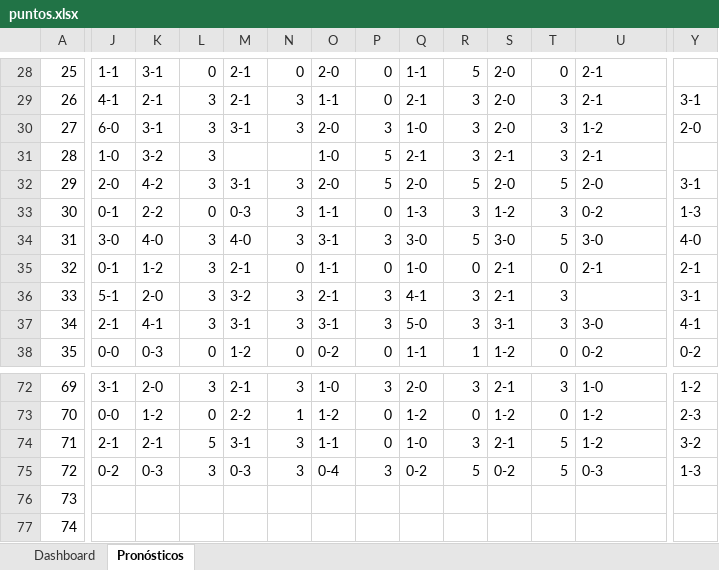
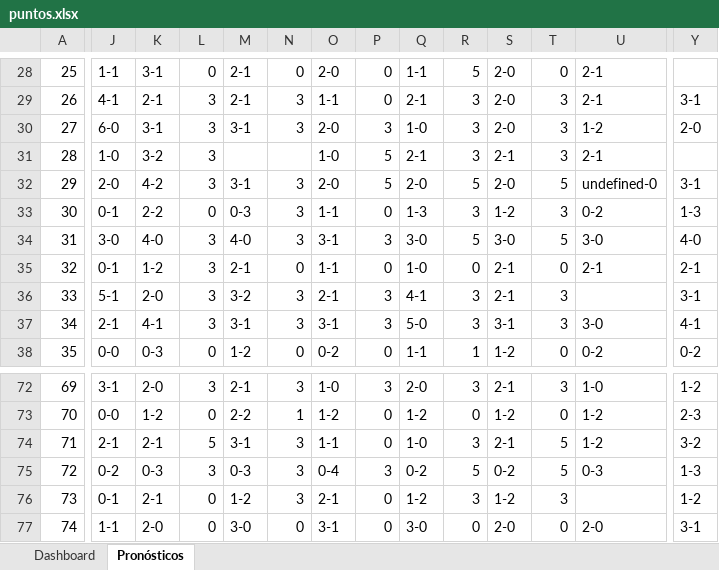
Before and after one commit to etorres33/Quiniela-Mundial-2026, an Excel workbook: puntos.xlsx, sheet Pronósticos, drawn as a sheet; only a part is shown, gaps mark what is left out; values as stored, in another font and other column widths than the file's, no borders; the diff covers the shown part only; the diff names each change by its address in the sheet, - before the commit and + after, or states it on an @@ line.

Commit message:
docs: update puntos.xlsx with final scores, rankings, and champion data

```diff
--- a/puntos.xlsx (sheet Pronósticos)
+++ b/puntos.xlsx (sheet Pronósticos)
-U32: 2-0
+U32: undefined-0
-J76: (empty)
+J76: 0-1
-K76: (empty)
+K76: 2-1
-L76:L77: (empty)
+L76:L77: 0
-M76: (empty)
+M76: 1-2
-N76: (empty)
+N76: 3
-O76: (empty)
+O76: 2-1
-P76:P77: (empty)
+P76:P77: 0
-Q76: (empty)
+Q76: 1-2
-R76: (empty)
+R76: 3
-S76: (empty)
+S76: 1-2
-T76: (empty)
+T76: 3
-Y76: (empty)
+Y76: 1-2
-J77: (empty)
+J77: 1-1
-K77: (empty)
+K77: 2-0
-M77: (empty)
+M77: 3-0
-N77: (empty)
+N77: 0
-O77: (empty)
+O77: 3-1
-Q77: (empty)
+Q77: 3-0
-R77: (empty)
+R77: 0
-S77: (empty)
+S77: 2-0
-T77: (empty)
+T77: 0
-U77: (empty)
+U77: 2-0
-Y77: (empty)
+Y77: 3-1
```
Also changed, not shown: 911 edited cells elsewhere in this sheet, sheet Dashboard, formulas that keep their value, charts or pictures.
